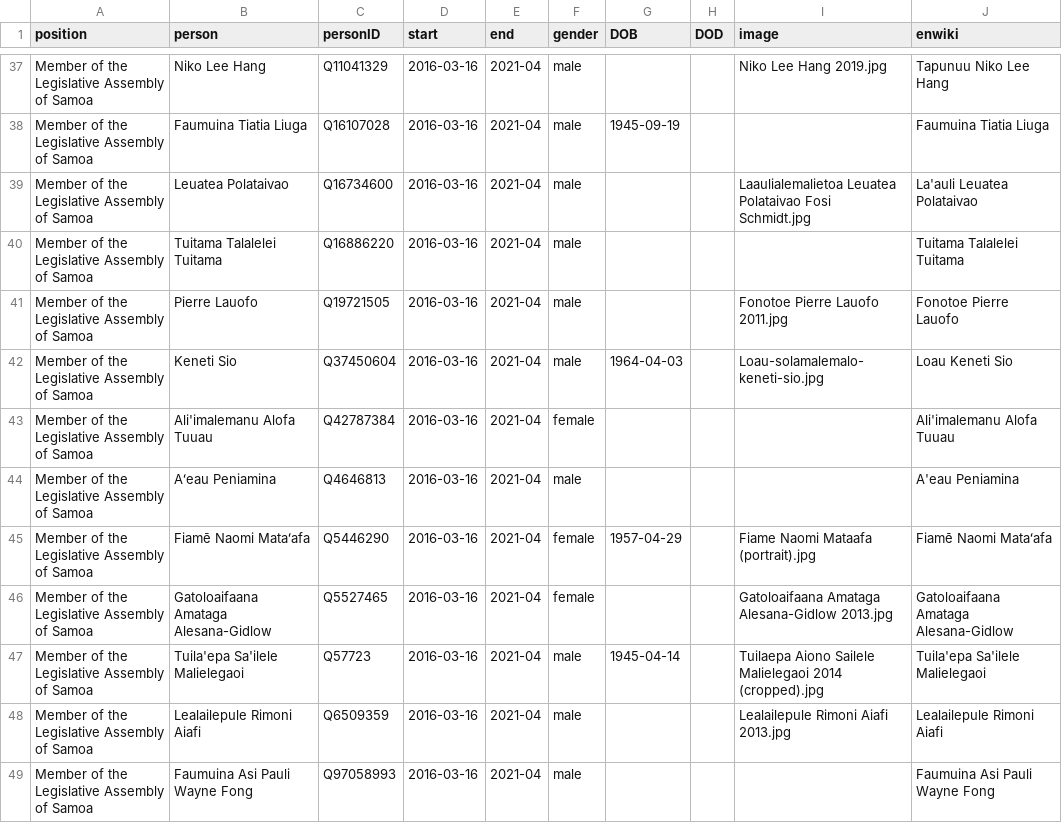
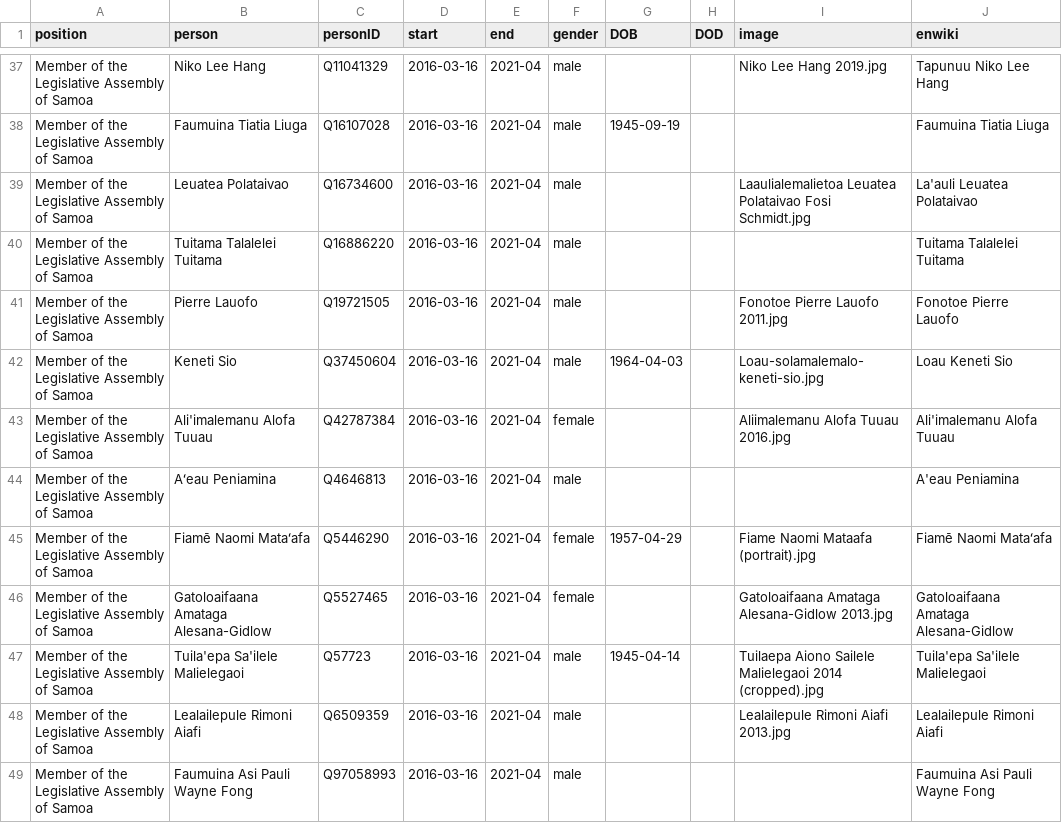
Before and after one commit to every-politician-scrapers/samoa-ministers, a CSV file: html/legislators.csv, drawn as a sheet; only a part is shown, gaps mark what is left out.

```diff
--- a/html/legislators.csv
+++ b/html/legislators.csv
@@ -42,3 +42,3 @@ Member of the Legislative Assembly of Samoa,Pierre Lauofo,Q19721505,2016-03-16,2
 Member of the Legislative Assembly of Samoa,Keneti Sio,Q37450604,2016-03-16,2021-04,male,1964-04-03,,Loau-solamalemalo-keneti-sio.jpg,Loau Keneti Sio
-Member of the Legislative Assembly of Samoa,Ali'imalemanu Alofa Tuuau,Q42787384,2016-03-16,2021-04,female,,,,Ali'imalemanu Alofa Tuuau
+Member of the Legislative Assembly of Samoa,Ali'imalemanu Alofa Tuuau,Q42787384,2016-03-16,2021-04,female,,,Aliimalemanu Alofa Tuuau 2016.jpg,Ali'imalemanu Alofa Tuuau
 Member of the Legislative Assembly of Samoa,Aʻeau Peniamina,Q4646813,2016-03-16,2021-04,male,,,,A'eau Peniamina
```
Also changed, not shown: html/positions.csv.
